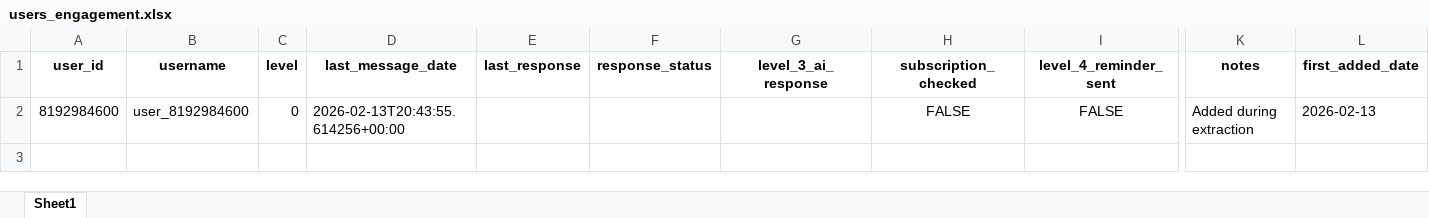
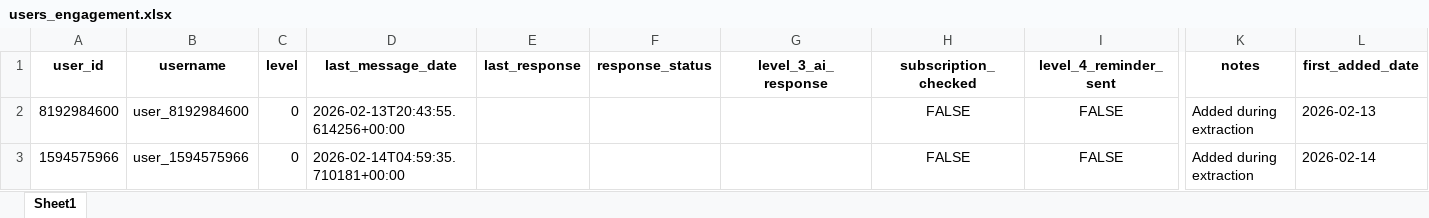
Before and after one commit to thodaaurzorlga-code/my_telegram_promoter, an Excel workbook: dm_promotion_service/data/users_engagement.xlsx, sheet Sheet1, drawn as a sheet; only a part is shown, gaps mark what is left out; values as stored, in another font and other column widths than the file's, no borders; rows hold the shown columns only; the diff names each change by its address in the sheet, - before the commit and + after, or states it on an @@ line.

```diff
--- a/dm_promotion_service/data/users_engagement.xlsx (sheet Sheet1)
+++ b/dm_promotion_service/data/users_engagement.xlsx (sheet Sheet1)
+row 3: 1594575966 | user_1594575966 | 0 | 2026-02-14T04:59:35.710181+00:00 |  |  |  | FALSE | FALSE | Added during extraction | 2026-02-14
```
Also changed, not shown: 1 other file.
